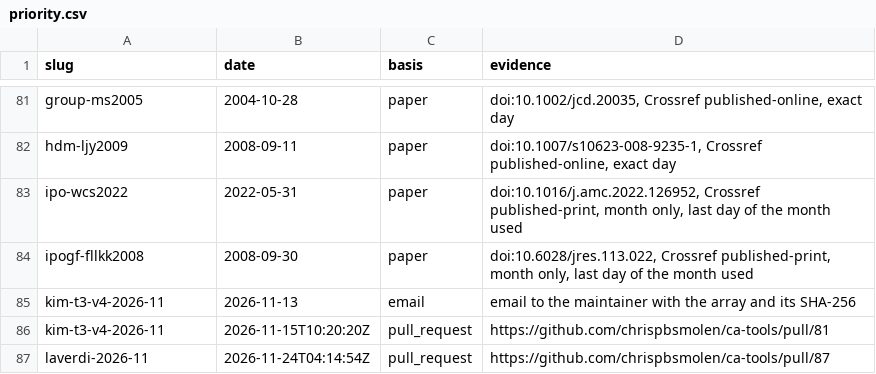
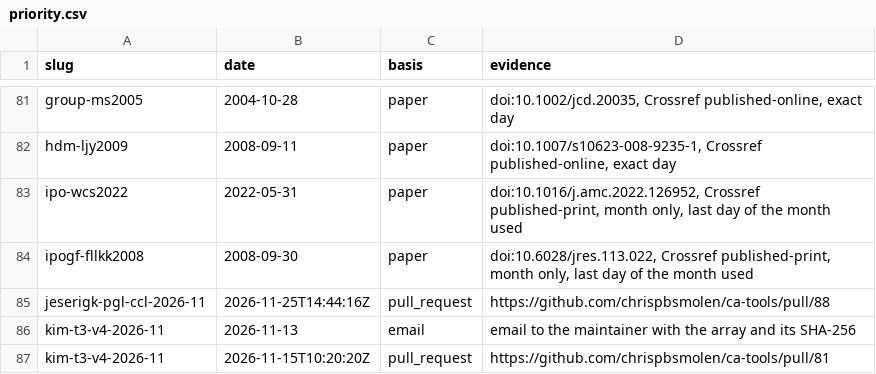
Before and after one commit to Justus42/ca-tools, a CSV file: table/priority.csv, drawn as a sheet; only a part is shown, gaps mark what is left out; the shorter side is filled out with more unchanged rows; the diff names each change by its address in the sheet, - before the commit and + after, or states it on an @@ line.

```diff
--- a/table/priority.csv
+++ b/table/priority.csv
+row 85: jeserigk-pgl-ccl-2026-11 | 2026-11-25T14:44:16Z | pull_request | https://github.com/chrispbsmolen/ca-tools/pull/88
```
Also changed, not shown: table/MANIFEST.csv, table/derived.csv, 21 other files.
